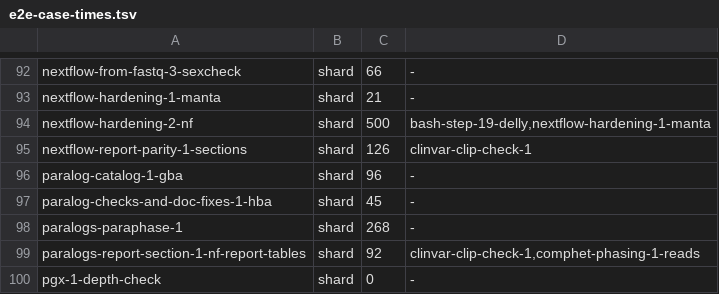
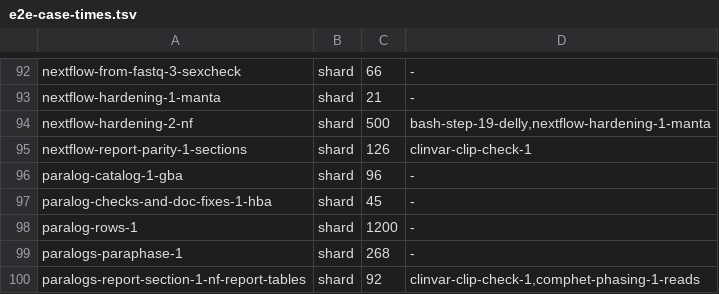
Before and after one commit to GeiserX/Personal-Genome-Pipeline, a TSV file: scripts/ci/e2e-case-times.tsv, drawn as a sheet; only a part is shown, gaps mark what is left out; the shorter side is filled out with more unchanged rows.

Commit message:
test(paralogs): run all 37 catalog rows on GIAB reads and check the Paraphase region count
The e2e case paralog-rows-1 runs step 35 over every model region, checks
that no table is malformed, that GBA1 is called, that the HBA line survives
without an SMN table, and that the image's Paraphase carries the config the
docs count. docs/35-paralogs.md lists every row.

Bead: pgp-pfw6.20
Bead: pgp-pfw6.26
Bead: pgp-19um

```diff
--- a/scripts/ci/e2e-case-times.tsv
+++ b/scripts/ci/e2e-case-times.tsv
@@ -97,2 +97,3 @@ paralog-catalog-1-gba	shard	96	-
 paralog-checks-and-doc-fixes-1-hba	shard	45	-
+paralog-rows-1	shard	1200	-
 paralogs-paraphase-1	shard	268	-
```
Also changed, not shown: 2 other files.
